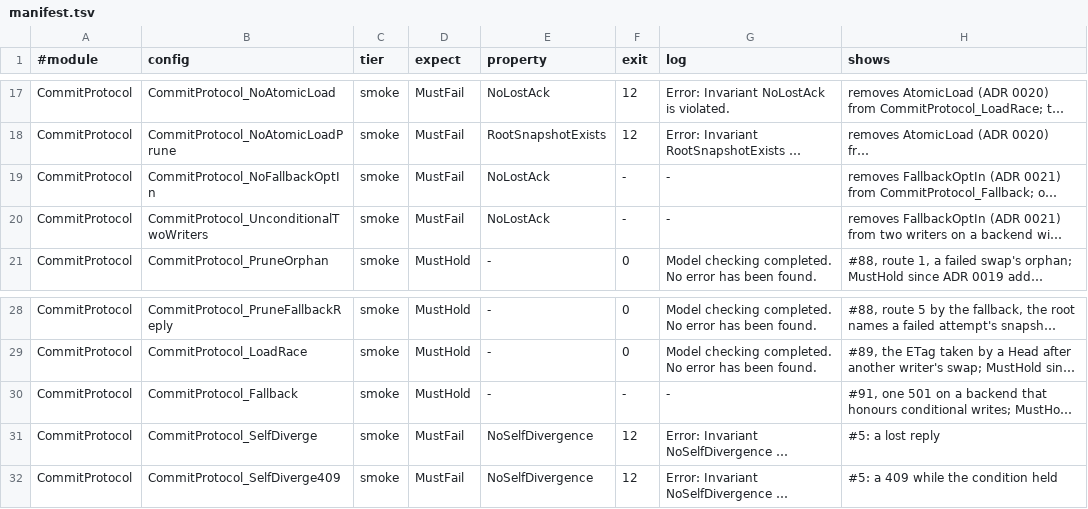
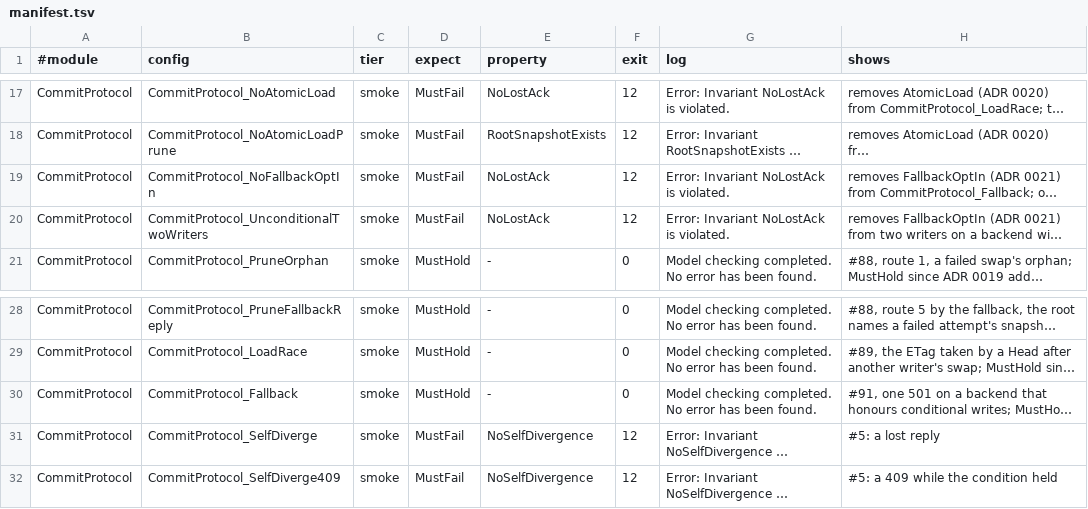
Before and after one commit to einot/StrataFS, a TSV file: docs/tla/manifest.tsv, drawn as a sheet; only a part is shown, gaps mark what is left out; long unchanged cells end in …; the diff names each change by its address in the sheet, - before the commit and + after, or states it on an @@ line.

```diff
--- a/docs/tla/manifest.tsv
+++ b/docs/tla/manifest.tsv
-F19:F20 (exit): -
+F19:F20 (exit): 12
-G19:G20 (log): -
+G19:G20 (log): Error: Invariant NoLostAck is violated.
-F30 (exit): -
+F30 (exit): 0
-G30 (log): -
+G30 (log): Model checking completed. No error has been found.
```
Also changed, not shown: 3 other files.
